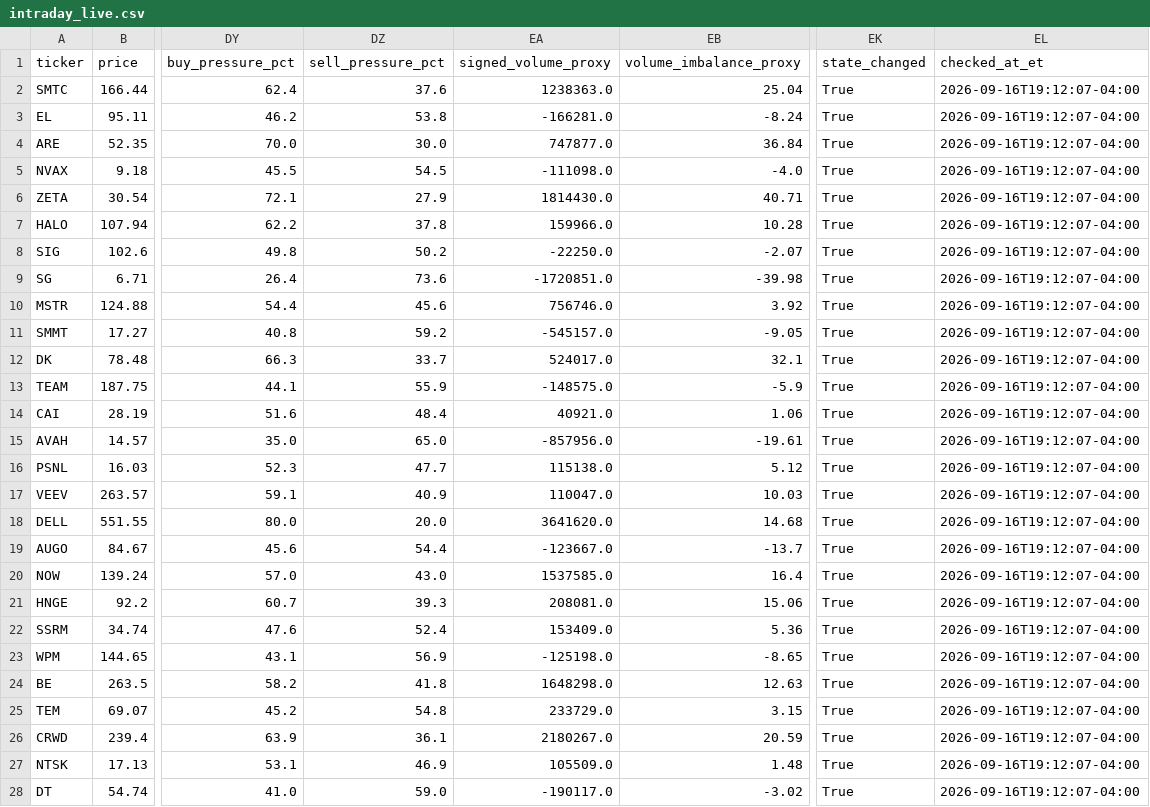
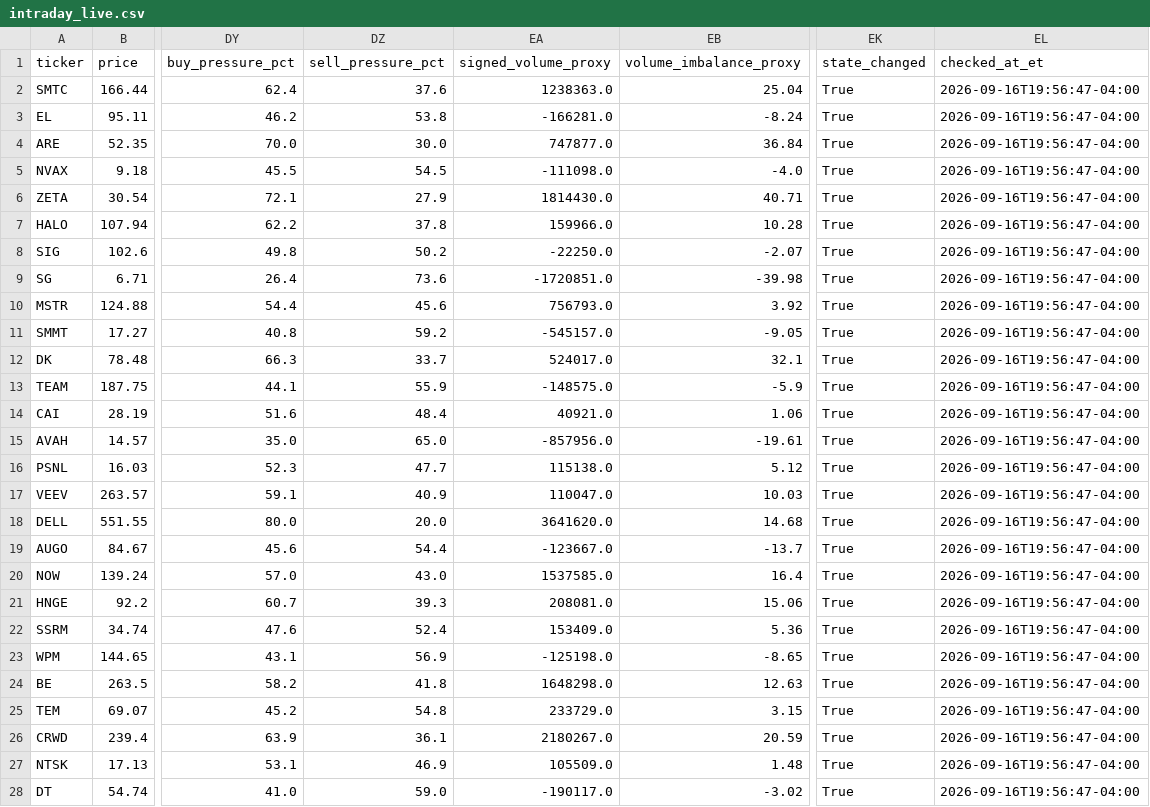
Before and after one commit to AmolBhosale1989/ai-market-scanner, a CSV file: dashboard-data/intraday_live.csv, drawn as a sheet; only a part is shown, gaps mark what is left out; the diff covers the shown part only; the diff names each change by its address in the sheet, - before the commit and + after, or states it on an @@ line.

Commit message:
Refresh V7 live monitor [skip ci]

```diff
--- a/dashboard-data/intraday_live.csv
+++ b/dashboard-data/intraday_live.csv
-EL2:EL28 (checked_at_et): 2026-09-16T19:12:07-04:00
+EL2:EL28 (checked_at_et): 2026-09-16T19:56:47-04:00
-EA10 (signed_volume_proxy): 756746.0
+EA10 (signed_volume_proxy): 756793.0
```
Also changed, not shown: 3 edited cells elsewhere in this file, dashboard-data/paper_journal.csv, 3 other files.
